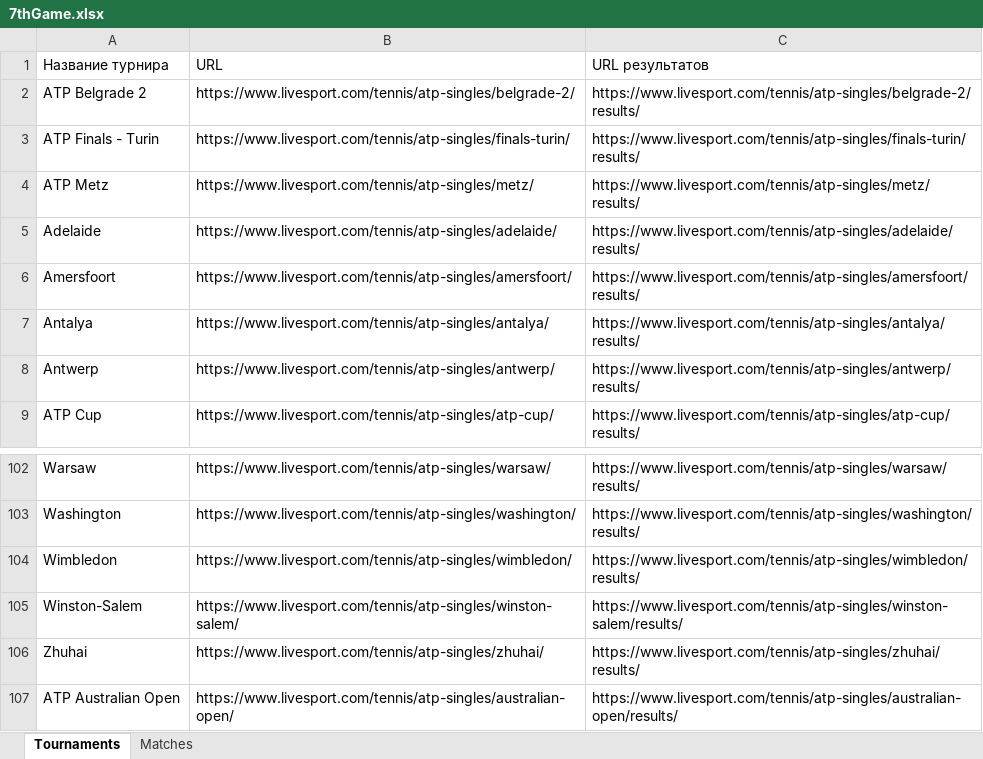
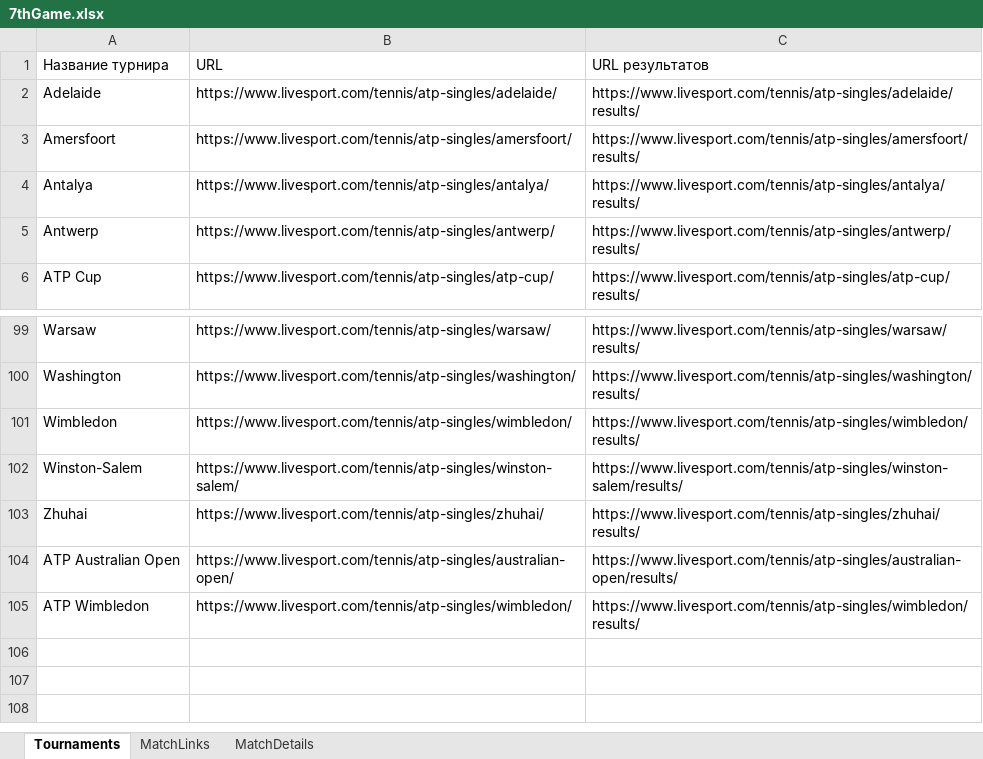
Before and after one commit to Alexxq64/SeventhGamePython, an Excel workbook: 7thGame.xlsx, sheet Tournaments, drawn as a sheet; only a part is shown, gaps mark what is left out; values as stored, in another font and other column widths than the file's, no borders; removed rows and columns are numbered as before the commit, all else as after; the diff names each change by its address in the sheet, - before the commit and + after, or states it on an @@ line.

Commit message:
Completed list of matches

```diff
--- a/7thGame.xlsx (sheet Tournaments)
+++ b/7thGame.xlsx (sheet Tournaments)
-sheet tab: Matches
+sheet tab: MatchLinks
+sheet tab: MatchDetails
-row 2: ATP Belgrade 2 | https://www.livesport.com/tennis/atp-singles/belgrade-2/ | https://www.livesport.com/tennis/atp-singles/belgrade-2/results/
-row 3: ATP Finals - Turin | https://www.livesport.com/tennis/atp-singles/finals-turin/ | https://www.livesport.com/tennis/atp-singles/finals-turin/results/
-row 4: ATP Metz | https://www.livesport.com/tennis/atp-singles/metz/ | https://www.livesport.com/tennis/atp-singles/metz/results/
+row 105: ATP Wimbledon | https://www.livesport.com/tennis/atp-singles/wimbledon/ | https://www.livesport.com/tennis/atp-singles/wimbledon/results/
```
Also changed, not shown: sheet MatchLinks, 7thGameWTA.xlsx, 3 other files.
